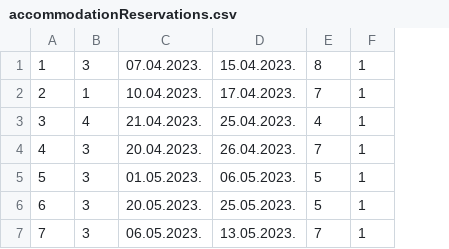
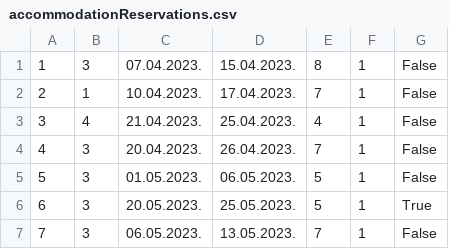
Before and after one commit to kovacevicanja/sims-grupa3-teamA, a CSV file: Resources/Data/accommodationReservations.csv, drawn as a sheet; the diff names each change by its address in the sheet, - before the commit and + after, or states it on an @@ line.

```diff
--- a/Resources/Data/accommodationReservations.csv
+++ b/Resources/Data/accommodationReservations.csv
+column G, rows 1-7: False | False | False | False | False | True | False
```
Also changed, not shown: Resources/Data/notifications.csv, 2 other files.
